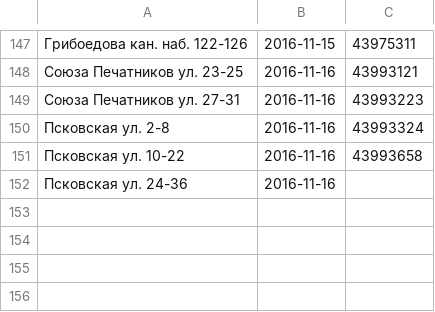
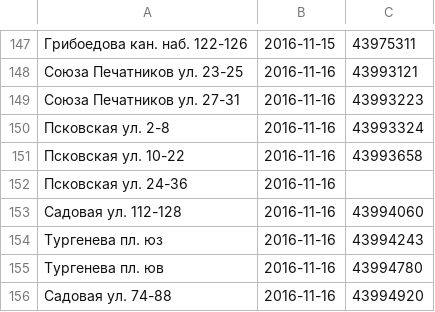
Before and after one commit to AntonKhorev/oplofk, a CSV file: surveys.csv, drawn as a sheet; only a part is shown, gaps mark what is left out.

```diff
--- a/surveys.csv
+++ b/surveys.csv
@@ -152 +152,5 @@
 Псковская ул. 24-36;2016-11-16;
+Садовая ул. 112-128;2016-11-16;43994060
+Тургенева пл. юз;2016-11-16;43994243
+Тургенева пл. юв;2016-11-16;43994780
+Садовая ул. 74-88;2016-11-16;43994920
```
Also changed, not shown: 1 other file.
